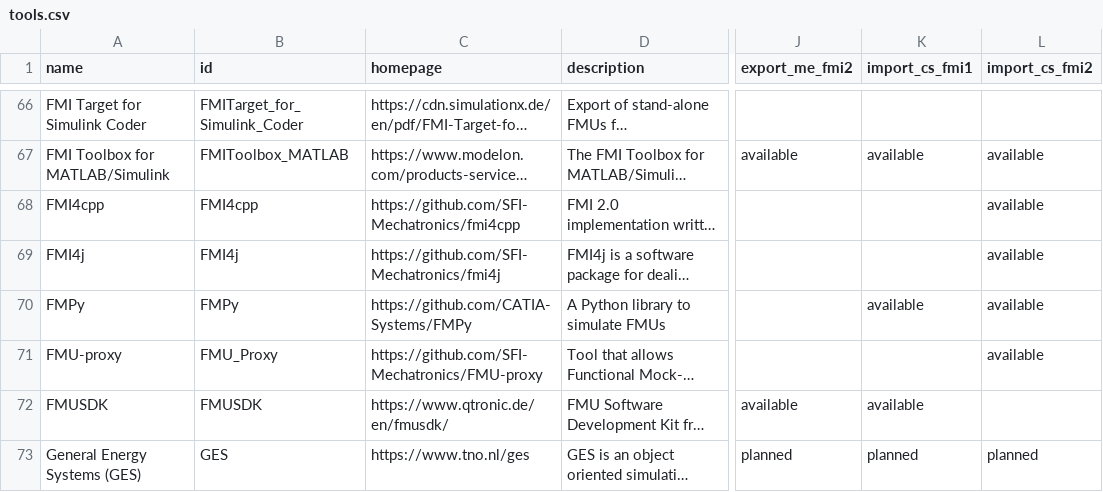
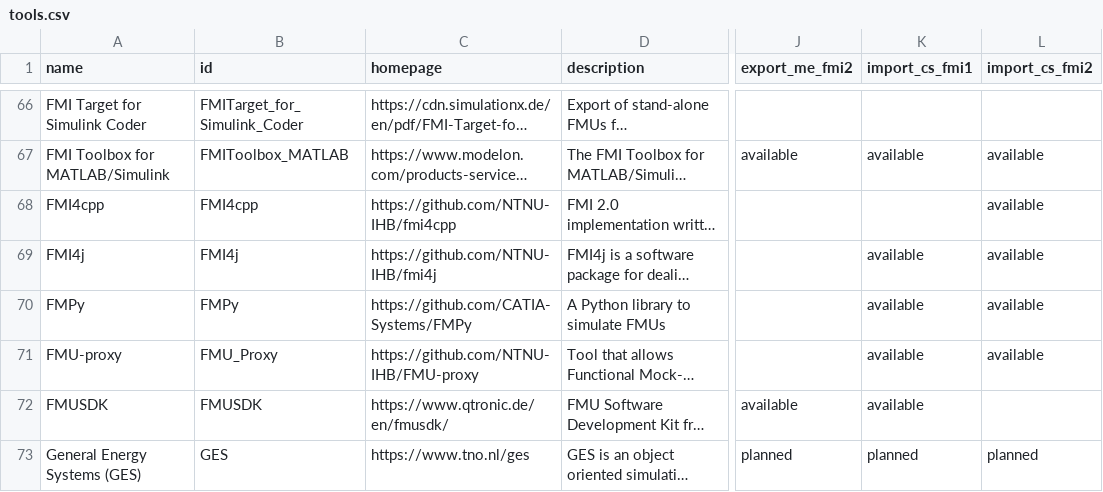
Before and after one commit to modelica/fmi-standard.org, a CSV file: _data/tools.csv, drawn as a sheet; only a part is shown, gaps mark what is left out; long unchanged cells end in …; the diff names each change by its address in the sheet, - before the commit and + after, or states it on an @@ line.

Commit message:
Update NTNU tools (#172)

```diff
--- a/_data/tools.csv
+++ b/_data/tools.csv
-C68 (homepage): https://github.com/SFI-Mechatronics/fmi4cpp
+C68 (homepage): https://github.com/NTNU-IHB/fmi4cpp
-C69 (homepage): https://github.com/SFI-Mechatronics/fmi4j
+C69 (homepage): https://github.com/NTNU-IHB/fmi4j
-K69 (import_cs_fmi1): (empty)
+K69 (import_cs_fmi1): available
-C71 (homepage): https://github.com/SFI-Mechatronics/FMU-proxy
+C71 (homepage): https://github.com/NTNU-IHB/FMU-proxy
-K71 (import_cs_fmi1): (empty)
+K71 (import_cs_fmi1): available
```
